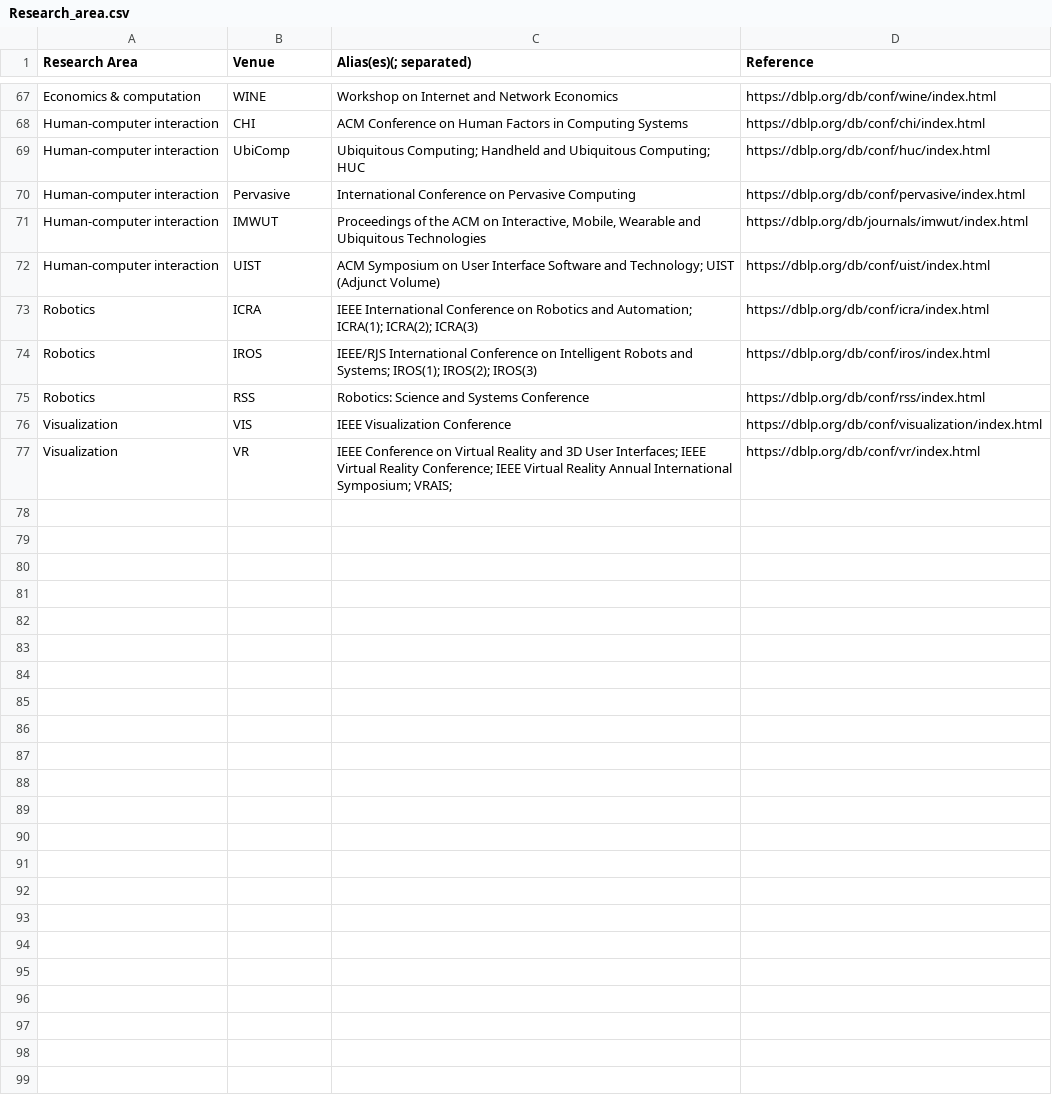
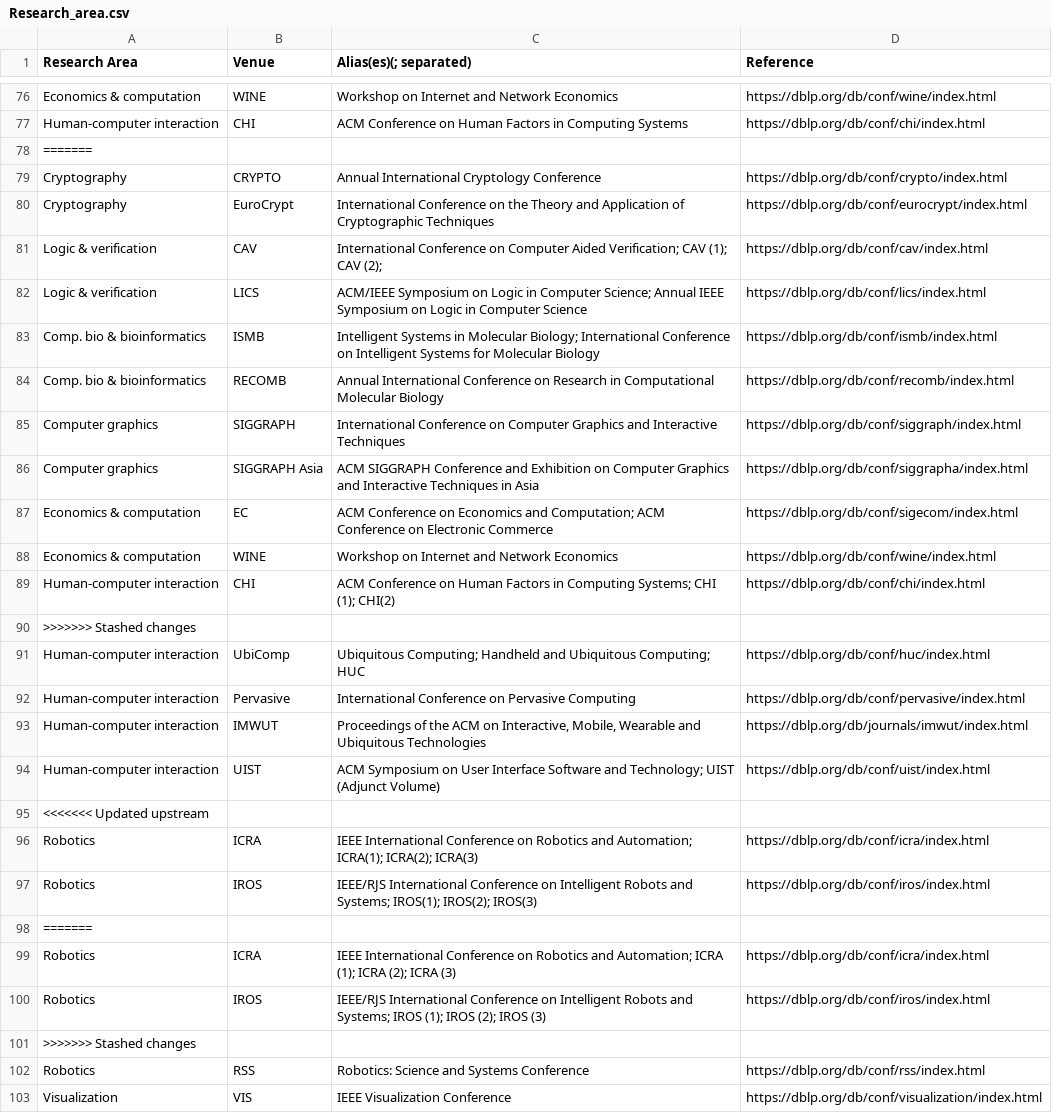
Before and after one commit to HPI-Information-Systems/GAP-Gender-Analysis-for-Publications, a CSV file: Research_area.csv, drawn as a sheet; only a part is shown, gaps mark what is left out; the shorter side is filled out with more unchanged rows; the diff covers the shown part only; the diff names each change by its address in the sheet, - before the commit and + after, or states it on an @@ line.

Commit message:
Further updated Research Areas till HPDC
But not 100% done now, could still be missing

```diff
--- a/Research_area.csv
+++ b/Research_area.csv
+row 78: =======
+row 79: Cryptography | CRYPTO | Annual International Cryptology Conference | https://dblp.org/db/conf/crypto/index.html
+row 80: Cryptography | EuroCrypt | International Conference on the Theory and Application of Cryptographic Techniques | https://dblp.org/db/conf/eurocrypt/index.html
+row 81: Logic & verification | CAV | International Conference on Computer Aided Verification; CAV (1); CAV (2); | https://dblp.org/db/conf/cav/index.html
+row 82: Logic & verification | LICS | ACM/IEEE Symposium on Logic in Computer Science; Annual IEEE Symposium on Logic in Computer Science | https://dblp.org/db/conf/lics/index.html
+row 83: Comp. bio & bioinformatics | ISMB | Intelligent Systems in Molecular Biology; International Conference on Intelligent Systems for Molecular Biology | https://dblp.org/db/conf/ismb/index.html
+row 84: Comp. bio & bioinformatics | RECOMB | Annual International Conference on Research in Computational Molecular Biology | https://dblp.org/db/conf/recomb/index.html
+row 85: Computer graphics | SIGGRAPH | International Conference on Computer Graphics and Interactive Techniques | https://dblp.org/db/conf/siggraph/index.html
+row 86: Computer graphics | SIGGRAPH Asia | ACM SIGGRAPH Conference and Exhibition on Computer Graphics and Interactive Techniques in Asia | https://dblp.org/db/conf/siggrapha/index.html
+row 87: Economics & computation | EC | ACM Conference on Economics and Computation; ACM Conference on Electronic Commerce | https://dblp.org/db/conf/sigecom/index.html
+row 88: Economics & computation | WINE | Workshop on Internet and Network Economics | https://dblp.org/db/conf/wine/index.html
+row 89: Human-computer interaction | CHI | ACM Conference on Human Factors in Computing Systems; CHI (1); CHI(2) | https://dblp.org/db/conf/chi/index.html
+row 90: >>>>>>> Stashed changes
+row 95: <<<<<<< Updated upstream
+row 98: =======
+row 99: Robotics | ICRA | IEEE International Conference on Robotics and Automation; ICRA (1); ICRA (2); ICRA (3) | https://dblp.org/db/conf/icra/index.html
+row 100: Robotics | IROS | IEEE/RJS International Conference on Intelligent Robots and Systems; IROS (1); IROS (2); IROS (3) | https://dblp.org/db/conf/iros/index.html
+row 101: >>>>>>> Stashed changes
```
Also changed, not shown: 9 added rows and 9 edited cells elsewhere in this file.
